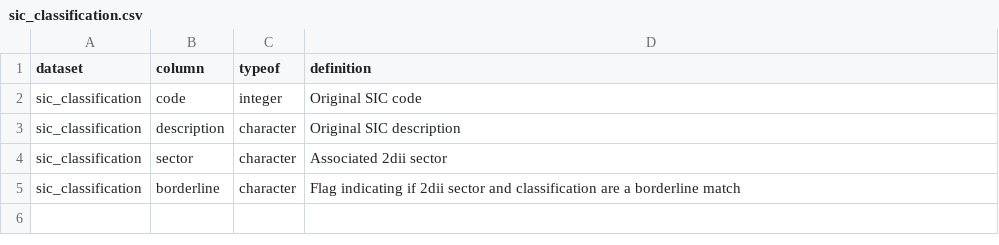
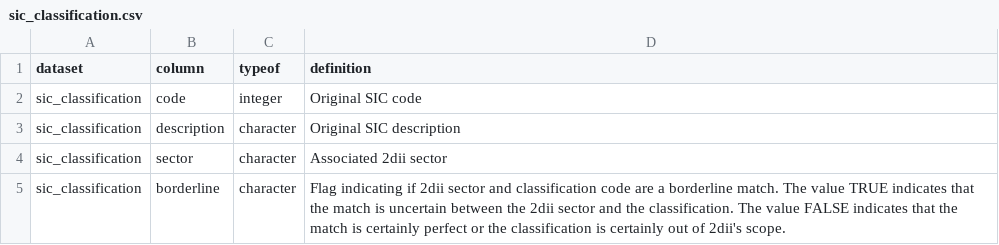
Before and after one commit to RMI-PACTA/r2dii.data, a CSV file: data-raw/data_dictionary/sic_classification.csv, drawn as a sheet.

Commit message:
Clarify definiton of column borderline (#163) (#166)
Closes #163

* Notice the script data-raw/replace_definition.R; I used it to redefine borderline and
  maybe useful to redefine other clumns. However, it doesn't belong to this code base
  so I removed it to keep things clean. Should we need it, it should be recoverable
  from the PR on GitHub -- see c749bd502e3c24f3935fbf1906f3f5fe4f8ded56

```diff
--- a/data-raw/data_dictionary/sic_classification.csv
+++ b/data-raw/data_dictionary/sic_classification.csv
@@ -4,2 +4,2 @@ sic_classification,description,character,Original SIC description
 sic_classification,sector,character,Associated 2dii sector
-sic_classification,borderline,character,Flag indicating if 2dii sector and classification are a borderline match
+sic_classification,borderline,character,Flag indicating if 2dii sector and classification code are a borderline match. The value TRUE indicates that the match is uncertain between the 2dii sector and the classification. The value FALSE indicates that the match is certainly perfect or the classification is certainly out of 2dii's scope.
```
Also changed, not shown: data-raw/data_dictionary/gics_classification.csv, data-raw/data_dictionary/isic_classification.csv, 12 other files.
